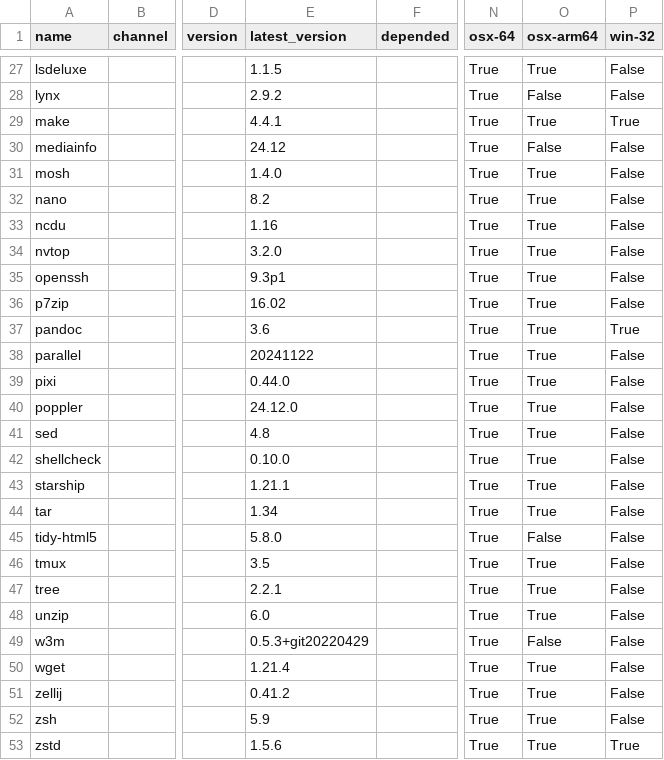
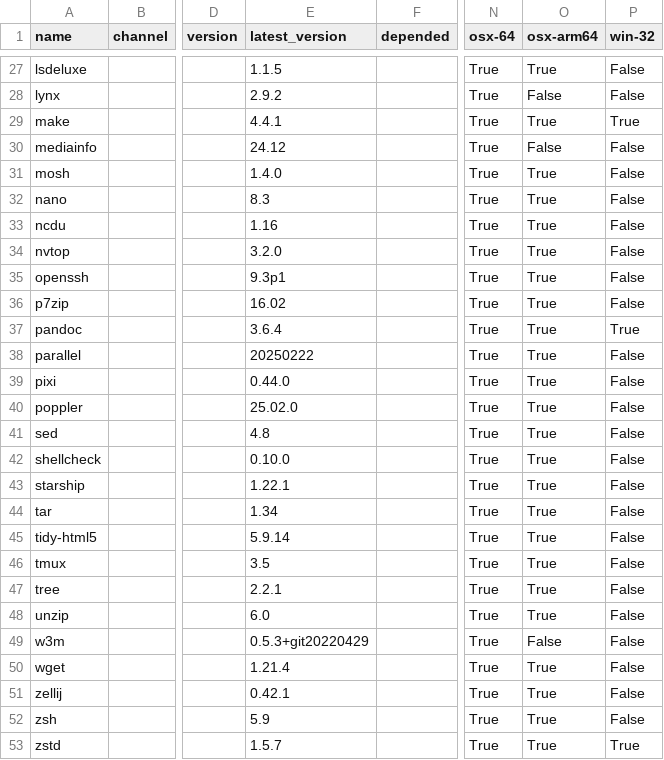
Before and after one commit to ickc/bootstrapping-os-environments, a CSV file: conda/system.csv, drawn as a sheet; only a part is shown, gaps mark what is left out; the diff covers the shown part only; the diff names each change by its address in the sheet, - before the commit and + after, or states it on an @@ line.

```diff
--- a/conda/system.csv
+++ b/conda/system.csv
-E32 (latest_version): 8.2
+E32 (latest_version): 8.3
-E37 (latest_version): 3.6
+E37 (latest_version): 3.6.4
-E38 (latest_version): 20241122
+E38 (latest_version): 20250222
-E40 (latest_version): 24.12.0
+E40 (latest_version): 25.02.0
-E43 (latest_version): 1.21.1
+E43 (latest_version): 1.22.1
-E45 (latest_version): 5.8.0
+E45 (latest_version): 5.9.14
-O45 (osx-arm64): False
+O45 (osx-arm64): True
-E51 (latest_version): 0.41.2
+E51 (latest_version): 0.42.1
-E53 (latest_version): 1.5.6
+E53 (latest_version): 1.5.7
```
Also changed, not shown: 19 edited cells elsewhere in this file, conda/conda.csv, 16 other files.
